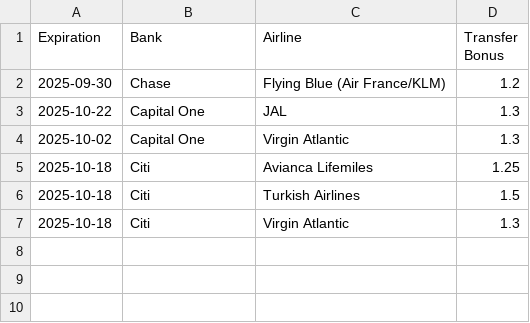
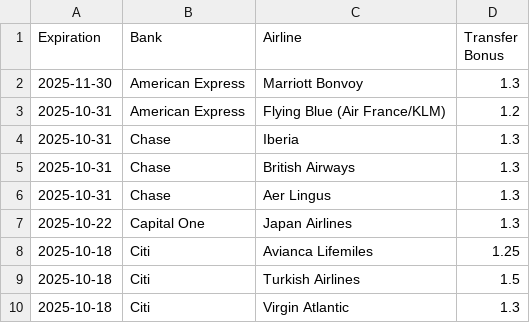
Before and after one commit to atmospyhere/bonuses, a CSV file: bonuses.csv, drawn as a sheet.

```diff
--- a/bonuses.csv
+++ b/bonuses.csv
@@ -1,5 +1,8 @@
 Expiration,Bank,Airline,Transfer Bonus
-2025-09-30,Chase,Flying Blue (Air France/KLM),1.2
-2025-10-22,Capital One,JAL,1.3
-2025-10-02,Capital One,Virgin Atlantic,1.3
+2025-11-30,American Express,Marriott Bonvoy,1.3
+2025-10-31,American Express,Flying Blue (Air France/KLM),1.2
+2025-10-31,Chase,Iberia,1.3
+2025-10-31,Chase,British Airways,1.3
+2025-10-31,Chase,Aer Lingus,1.3
+2025-10-22,Capital One,Japan Airlines,1.3
 2025-10-18,Citi,Avianca Lifemiles,1.25
```
